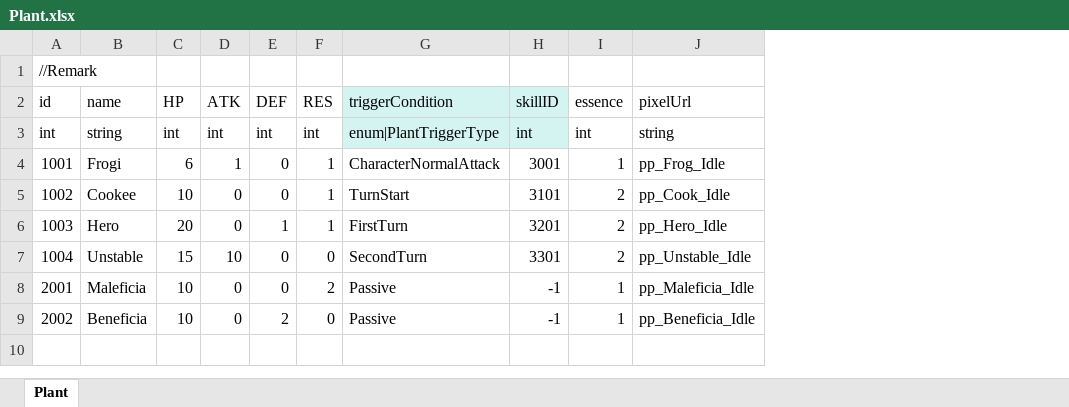
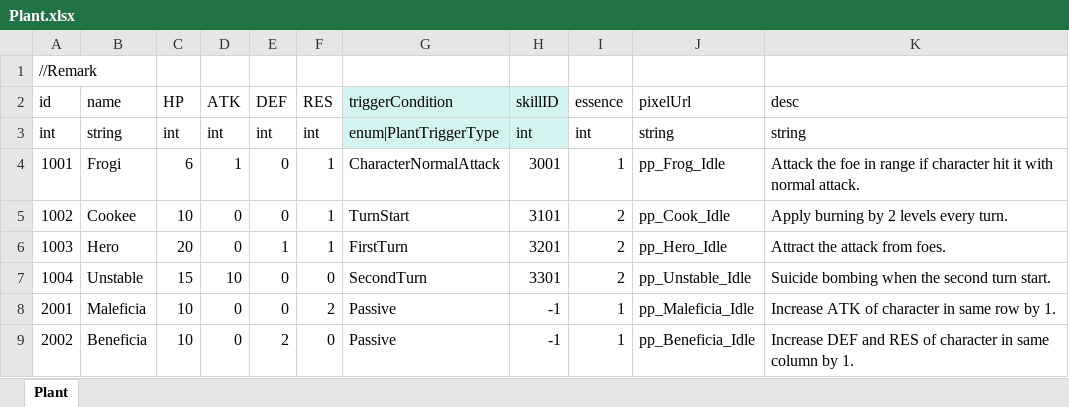
Before and after one commit to LUOHONGPENG/HermitRabbit, an Excel workbook: Assets/Excel/Plant.xlsx, sheet Plant, drawn as a sheet; values as stored, in another font and other column widths than the file's, no borders; the diff names each change by its address in the sheet, - before the commit and + after, or states it on an @@ line.

Commit message:
Plant

```diff
--- a/Assets/Excel/Plant.xlsx (sheet Plant)
+++ b/Assets/Excel/Plant.xlsx (sheet Plant)
+column K (desc), rows 3-9: string | Attack the foe in range if character hit it with normal attack. | Apply burning by 2 levels every turn. | Attract the attack from foes. | Suicide bombing when the second turn start. | Increase ATK of character in same row by 1. | Increase DEF and RES of character in same column by 1.
```
Also changed, not shown: 17 other files.
